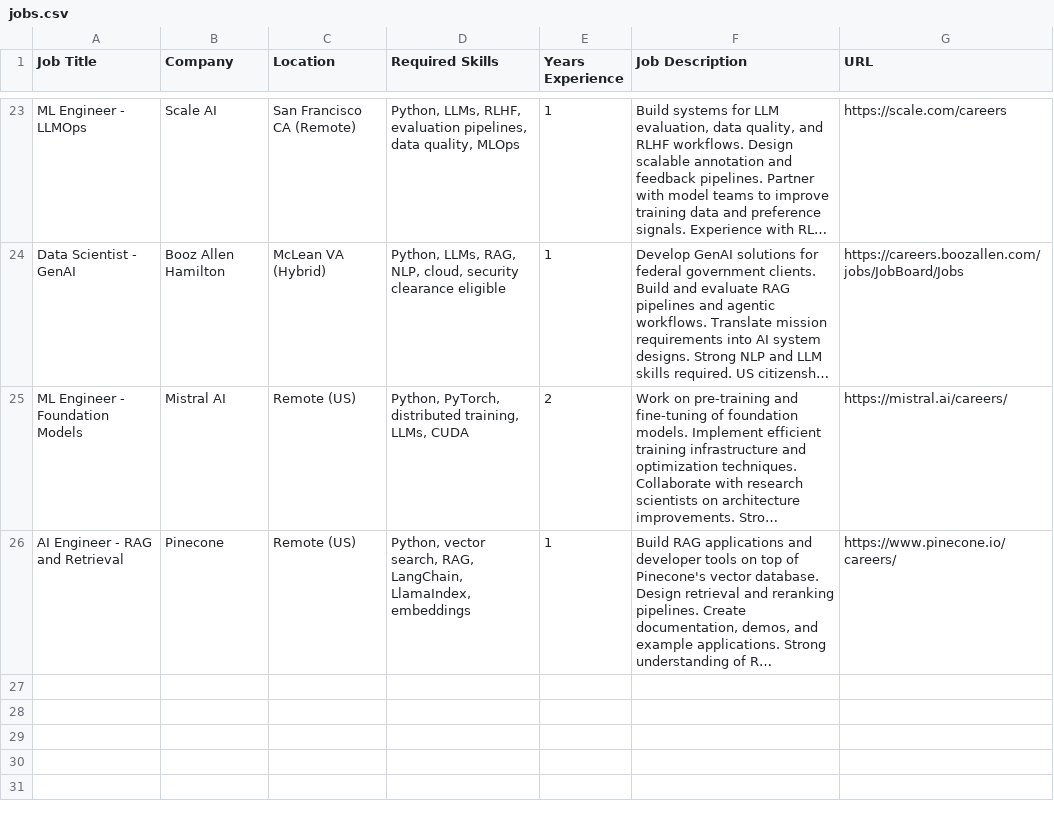
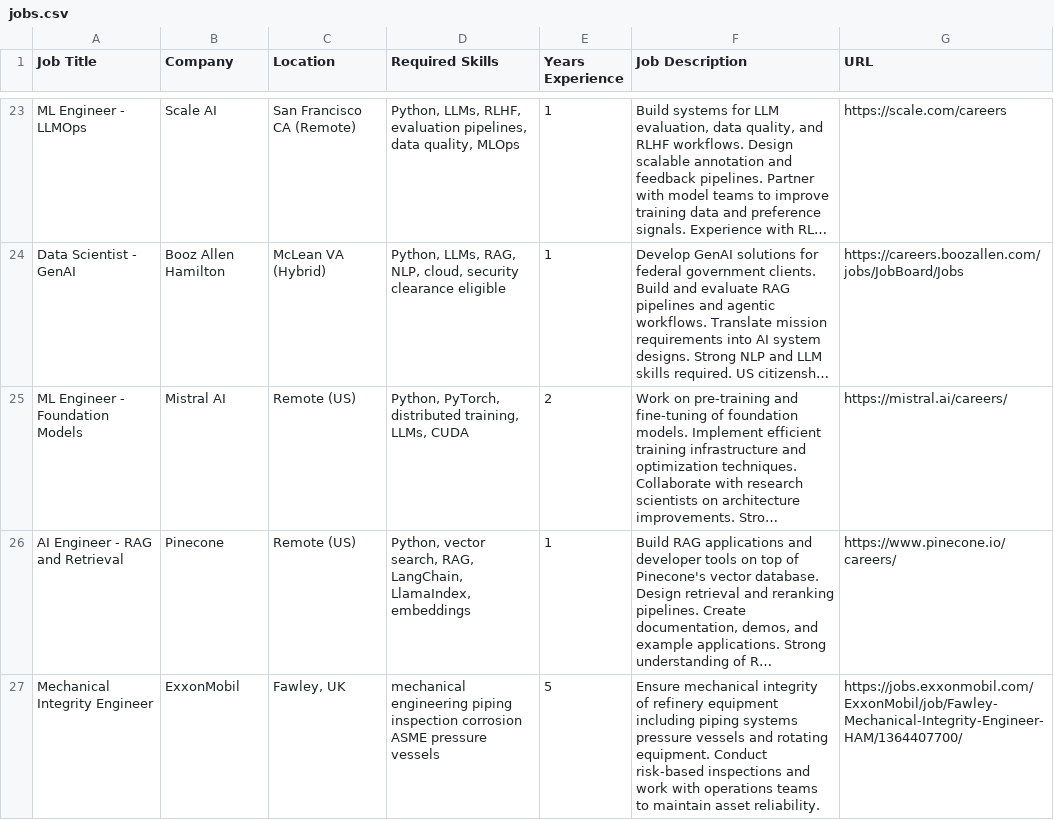
Before and after one commit to Aswin-Kumaran-Mahesh/jobagent-ai, a CSV file: jobs.csv, drawn as a sheet; only a part is shown, gaps mark what is left out; long unchanged cells end in …; the diff names each change by its address in the sheet, - before the commit and + after, or states it on an @@ line.

Commit message:
add ExxonMobil row

```diff
--- a/jobs.csv
+++ b/jobs.csv
+row 27: Mechanical Integrity Engineer | ExxonMobil | Fawley, UK | mechanical engineering piping inspection corrosion ASME pressure vessels | 5 | Ensure mechanical integrity of refinery equipment including piping systems pressure vessels and rotating equipment. Conduct risk-based inspections and work with operations teams to maintain asset reliability. | https://jobs.exxonmobil.com/ExxonMobil/job/Fawley-Mechanical-Integrity-Engineer-HAM/1364407700/
```
